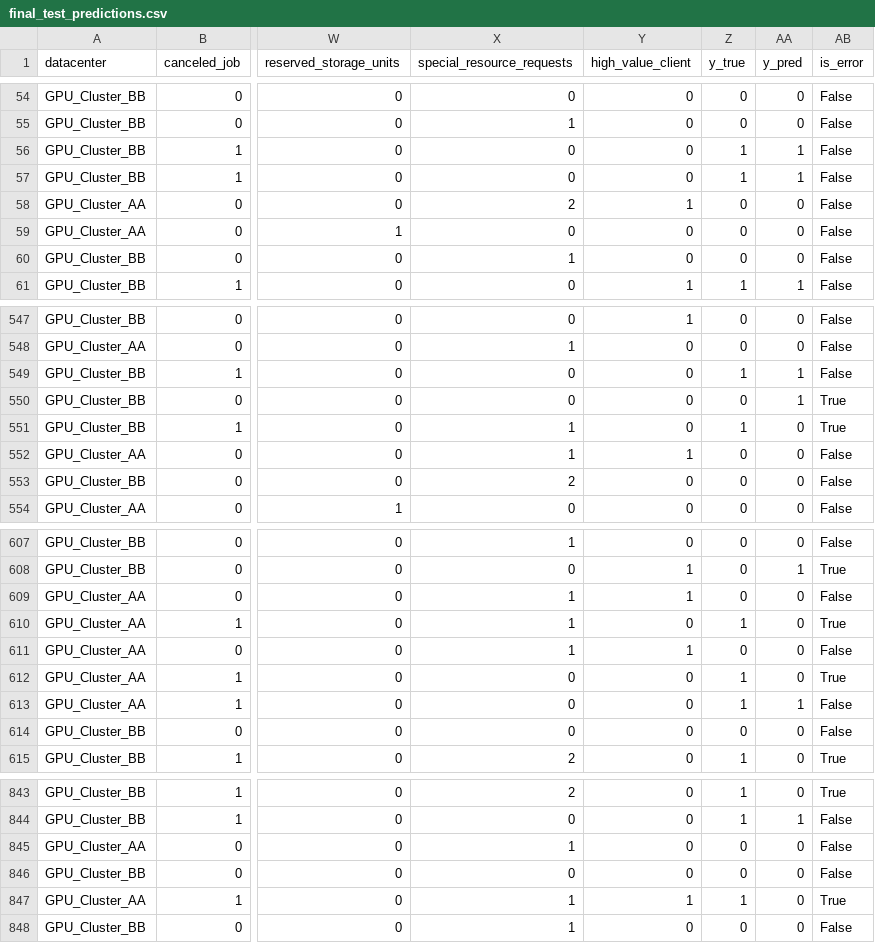
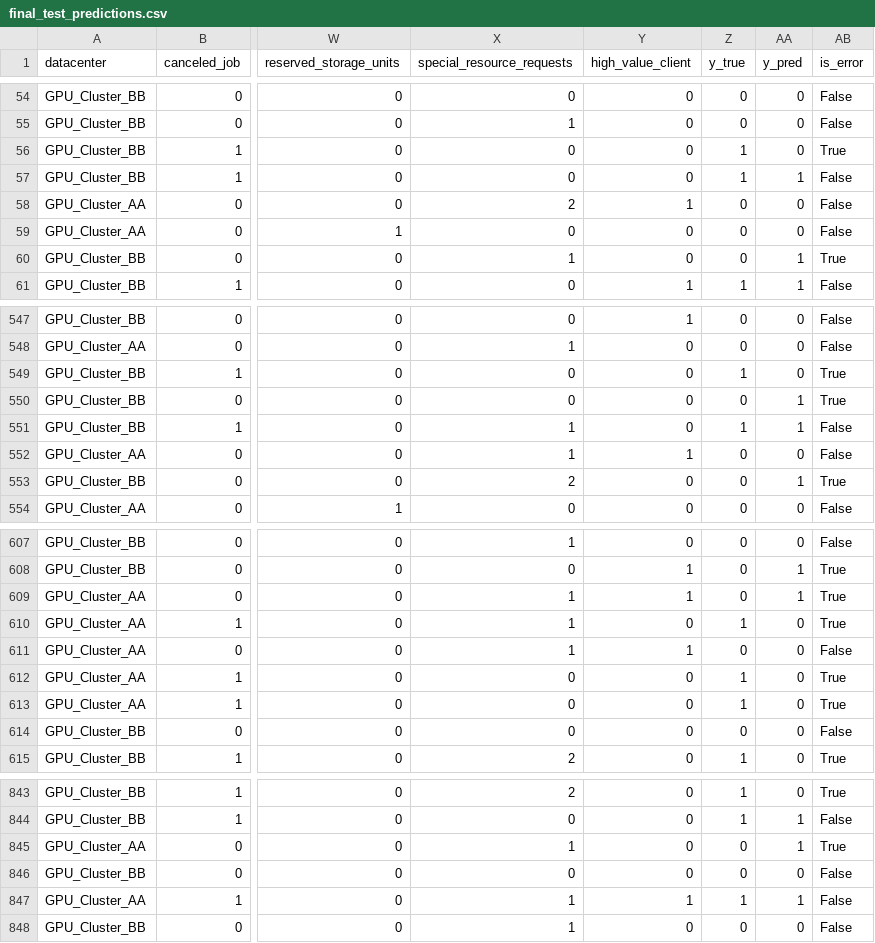
Before and after one commit to vito-pp/tp3-machine-learning, a CSV file: results/final_test_predictions.csv, drawn as a sheet; only a part is shown, gaps mark what is left out; the diff covers the shown part only; the diff names each change by its address in the sheet, - before the commit and + after, or states it on an @@ line.

```diff
--- a/results/final_test_predictions.csv
+++ b/results/final_test_predictions.csv
-AA56 (y_pred): 1
+AA56 (y_pred): 0
-AB56 (is_error): False
+AB56 (is_error): True
-AA60 (y_pred): 0
+AA60 (y_pred): 1
-AB60 (is_error): False
+AB60 (is_error): True
-AA549 (y_pred): 1
+AA549 (y_pred): 0
-AB549 (is_error): False
+AB549 (is_error): True
-AA551 (y_pred): 0
+AA551 (y_pred): 1
-AB551 (is_error): True
+AB551 (is_error): False
-AA553 (y_pred): 0
+AA553 (y_pred): 1
-AB553 (is_error): False
+AB553 (is_error): True
-AA609 (y_pred): 0
+AA609 (y_pred): 1
-AB609 (is_error): False
+AB609 (is_error): True
-AA613 (y_pred): 1
+AA613 (y_pred): 0
-AB613 (is_error): False
+AB613 (is_error): True
-AA845 (y_pred): 0
+AA845 (y_pred): 1
-AB845 (is_error): False
+AB845 (is_error): True
-AA847 (y_pred): 0
+AA847 (y_pred): 1
-AB847 (is_error): True
+AB847 (is_error): False
```
Also changed, not shown: 90 edited cells elsewhere in this file, results/strategy_comparison_cv.csv, 27 other files.
